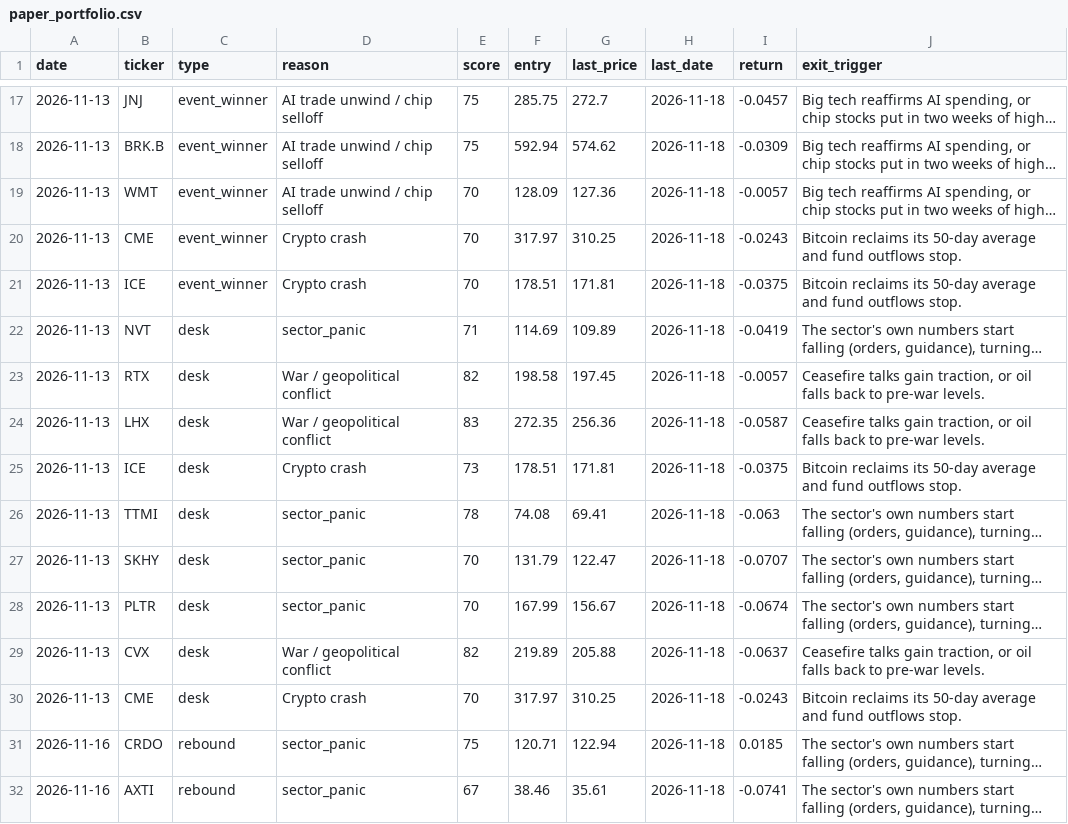
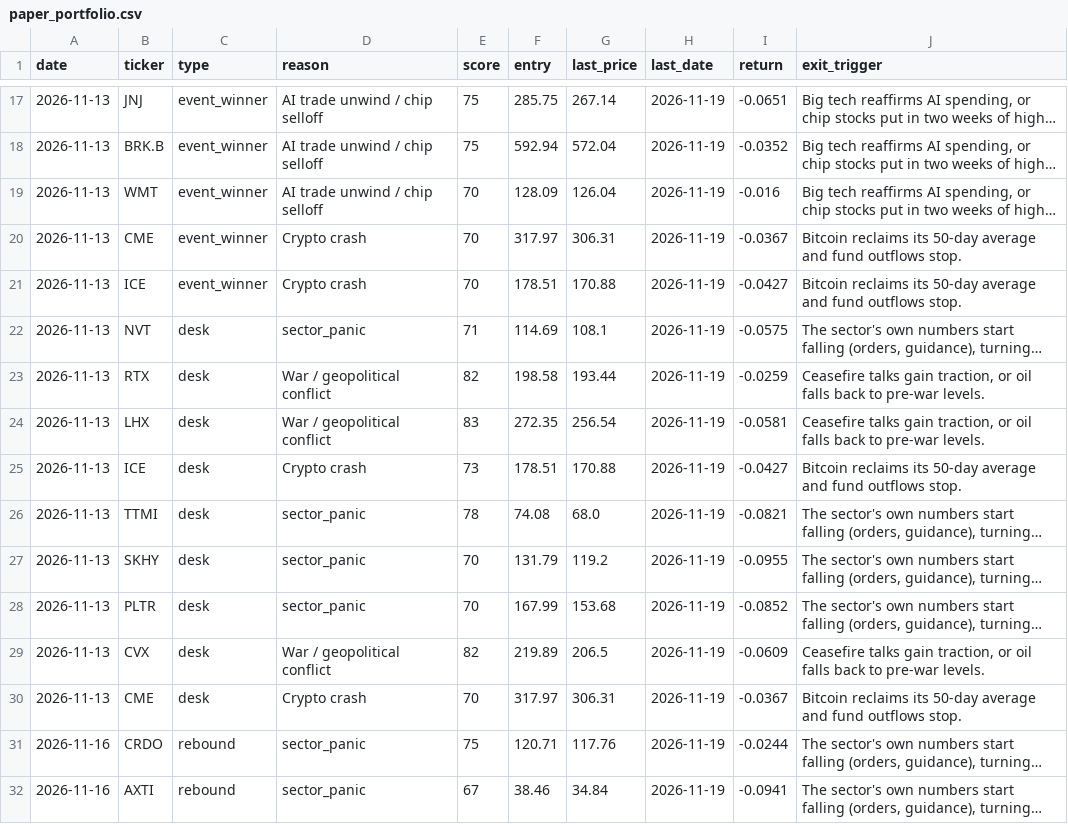
Before and after one commit to Alma11-22/duck-capital, a CSV file: data/paper_portfolio.csv, drawn as a sheet; only a part is shown, gaps mark what is left out; long unchanged cells end in …; the diff covers the shown part only; the diff names each change by its address in the sheet, - before the commit and + after, or states it on an @@ line.

```diff
--- a/data/paper_portfolio.csv
+++ b/data/paper_portfolio.csv
-G17 (last_price): 272.7
+G17 (last_price): 267.14
-H17:H32 (last_date): 2026-11-18
+H17:H32 (last_date): 2026-11-19
-I17 (return): -0.0457
+I17 (return): -0.0651
-G18 (last_price): 574.62
+G18 (last_price): 572.04
-I18 (return): -0.0309
+I18 (return): -0.0352
-G19 (last_price): 127.36
+G19 (last_price): 126.04
-I19 (return): -0.0057
+I19 (return): -0.016
-G20 (last_price): 310.25
+G20 (last_price): 306.31
-I20 (return): -0.0243
+I20 (return): -0.0367
-G21 (last_price): 171.81
+G21 (last_price): 170.88
-I21 (return): -0.0375
+I21 (return): -0.0427
-G22 (last_price): 109.89
+G22 (last_price): 108.1
-I22 (return): -0.0419
+I22 (return): -0.0575
-G23 (last_price): 197.45
+G23 (last_price): 193.44
-I23 (return): -0.0057
+I23 (return): -0.0259
-G24 (last_price): 256.36
+G24 (last_price): 256.54
-I24 (return): -0.0587
+I24 (return): -0.0581
-G25 (last_price): 171.81
+G25 (last_price): 170.88
-I25 (return): -0.0375
+I25 (return): -0.0427
-G26 (last_price): 69.41
+G26 (last_price): 68.0
-I26 (return): -0.063
+I26 (return): -0.0821
-G27 (last_price): 122.47
+G27 (last_price): 119.2
-I27 (return): -0.0707
+I27 (return): -0.0955
-G28 (last_price): 156.67
+G28 (last_price): 153.68
-I28 (return): -0.0674
+I28 (return): -0.0852
-G29 (last_price): 205.88
+G29 (last_price): 206.5
-I29 (return): -0.0637
+I29 (return): -0.0609
-G30 (last_price): 310.25
+G30 (last_price): 306.31
-I30 (return): -0.0243
+I30 (return): -0.0367
-G31 (last_price): 122.94
+G31 (last_price): 117.76
-I31 (return): 0.0185
+I31 (return): -0.0244
-G32 (last_price): 35.61
+G32 (last_price): 34.84
-I32 (return): -0.0741
+I32 (return): -0.0941
```
Also changed, not shown: 2 added rows and 123 edited cells elsewhere in this file, 7 other files.
